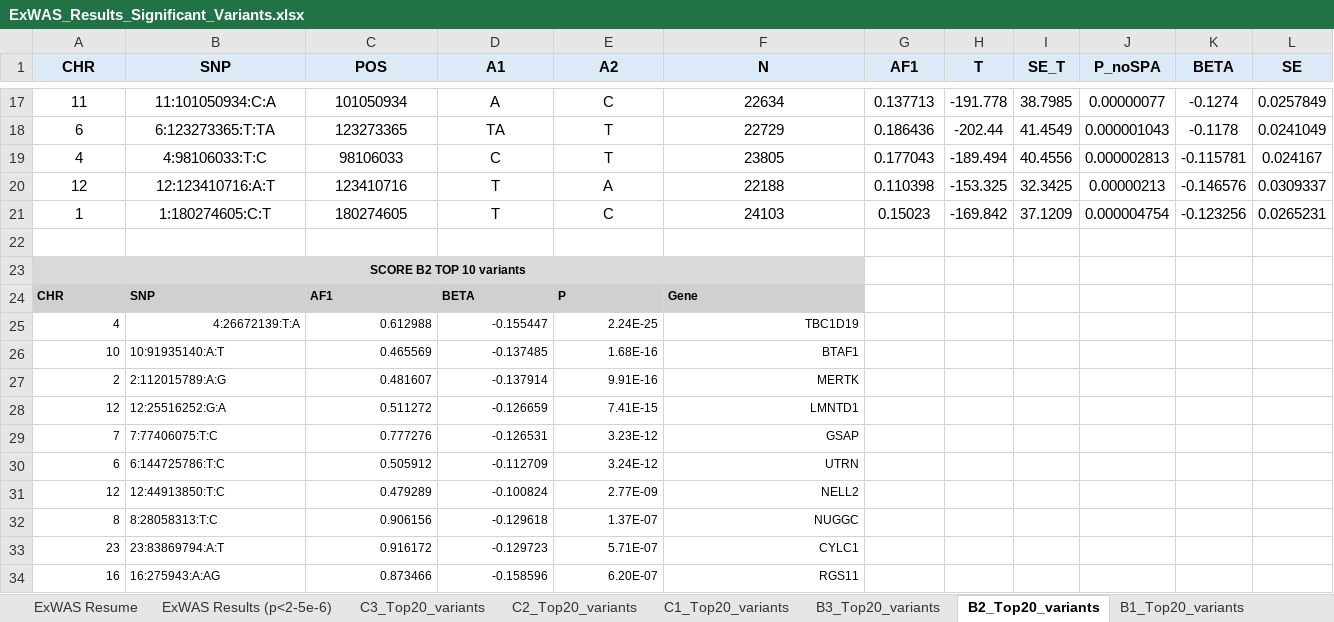
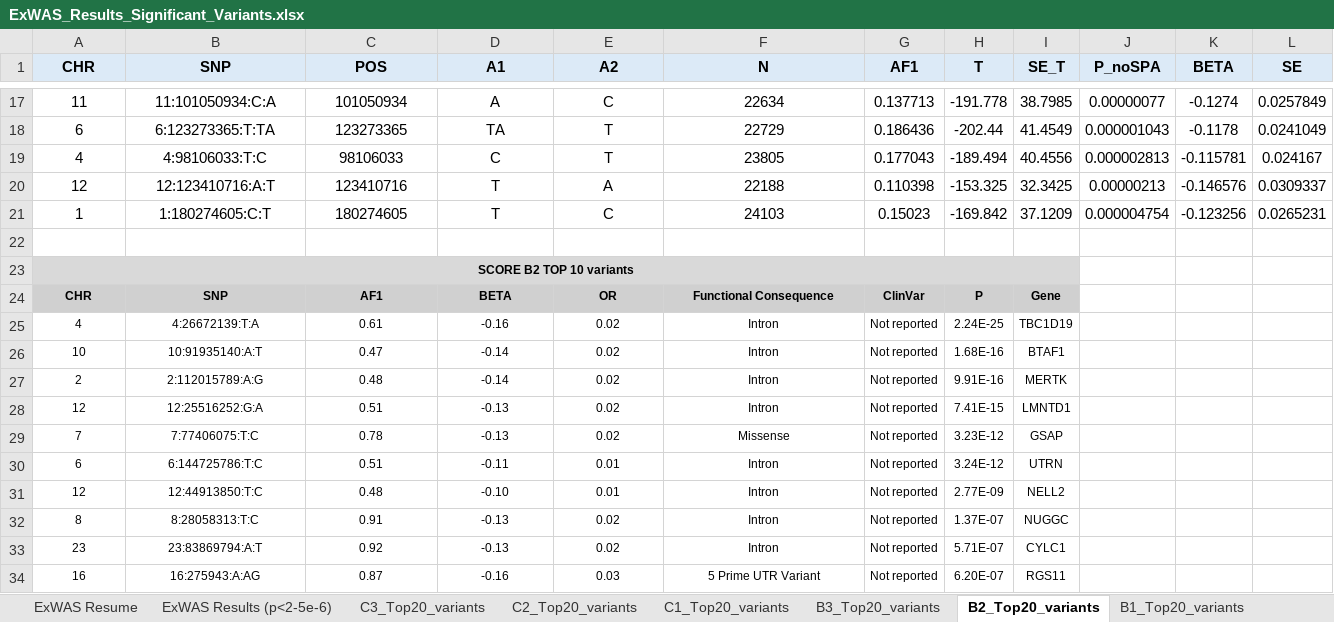
Before and after one commit to angelicadelunaga/PCOS_ORIGEN, an Excel workbook: ExWAS_Results_Significant_Variants.xlsx, sheet B2_Top20_variants, drawn as a sheet; only a part is shown, gaps mark what is left out; values as stored, in another font and other column widths than the file's, no borders; removed rows and columns are numbered as before the commit, all else as after; rows hold the shown columns only; the diff names each change by its address in the sheet, - before the commit and + after, or states it on an @@ line.

Commit message:
ExWAS Results Significant Variants

```diff
--- a/ExWAS_Results_Significant_Variants.xlsx (sheet B2_Top20_variants)
+++ b/ExWAS_Results_Significant_Variants.xlsx (sheet B2_Top20_variants)
-A23:F23 merged
+A23:I23 merged
-G23:I23 fill: none
+G23:I23 fill: #D9D9D9
-A24:F24 alignment: left
+A24:F24 alignment: center
-E24 (A2): P
+E24 (A2): OR
-F24 (N): Gene
+F24 (N): Functional Consequence
-G24 (AF1): (empty)
+G24 (AF1): ClinVar
-G24:I24 fill: none
+G24:I24 fill: #D0D0D0
-H24 (T): (empty)
+H24 (T): P
-I24 (SE_T): (empty)
+I24 (SE_T): Gene
-row 25: 4 | 4:26672139:T:A | 0.612988 | -0.155447 | 2.24E-25 | TBC1D19
-row 26: 10 | 10:91935140:A:T | 0.465569 | -0.137485 | 1.68E-16 | BTAF1
-row 27: 2 | 2:112015789:A:G | 0.481607 | -0.137914 | 9.91E-16 | MERTK
-row 28: 12 | 12:25516252:G:A | 0.511272 | -0.126659 | 7.41E-15 | LMNTD1
-row 29: 7 | 7:77406075:T:C | 0.777276 | -0.126531 | 3.23E-12 | GSAP
-row 30: 6 | 6:144725786:T:C | 0.505912 | -0.112709 | 3.24E-12 | UTRN
-row 31: 12 | 12:44913850:T:C | 0.479289 | -0.100824 | 2.77E-09 | NELL2
-row 32: 8 | 8:28058313:T:C | 0.906156 | -0.129618 | 1.37E-07 | NUGGC
-row 33: 23 | 23:83869794:A:T | 0.916172 | -0.129723 | 5.71E-07 | CYLC1
-row 34: 16 | 16:275943:A:AG | 0.873466 | -0.158596 | 6.20E-07 | RGS11
+row 25: 4 | 4:26672139:T:A | 0.61 | -0.16 | 0.02 | Intron | Not reported | 2.24E-25 | TBC1D19
+row 26: 10 | 10:91935140:A:T | 0.47 | -0.14 | 0.02 | Intron | Not reported | 1.68E-16 | BTAF1
+row 27: 2 | 2:112015789:A:G | 0.48 | -0.14 | 0.02 | Intron | Not reported | 9.91E-16 | MERTK
+row 28: 12 | 12:25516252:G:A | 0.51 | -0.13 | 0.02 | Intron | Not reported | 7.41E-15 | LMNTD1
+row 29: 7 | 7:77406075:T:C | 0.78 | -0.13 | 0.02 | Missense | Not reported | 3.23E-12 | GSAP
+row 30: 6 | 6:144725786:T:C | 0.51 | -0.11 | 0.01 | Intron | Not reported | 3.24E-12 | UTRN
+row 31: 12 | 12:44913850:T:C | 0.48 | -0.10 | 0.01 | Intron | Not reported | 2.77E-09 | NELL2
+row 32: 8 | 8:28058313:T:C | 0.91 | -0.13 | 0.02 | Intron | Not reported | 1.37E-07 | NUGGC
+row 33: 23 | 23:83869794:A:T | 0.92 | -0.13 | 0.02 | Intron | Not reported | 5.71E-07 | CYLC1
+row 34: 16 | 16:275943:A:AG | 0.87 | -0.16 | 0.03 | 5 Prime UTR Variant | Not reported | 6.20E-07 | RGS11
```
Also changed, not shown: sheet C3_Top20_variants, sheet A2_Top_20_variants, sheet A3_Top20_variants, sheet B1_Top20_variants, sheet B3_Top20_variants, sheet C2_Top20_variants, 4 more sheets.
